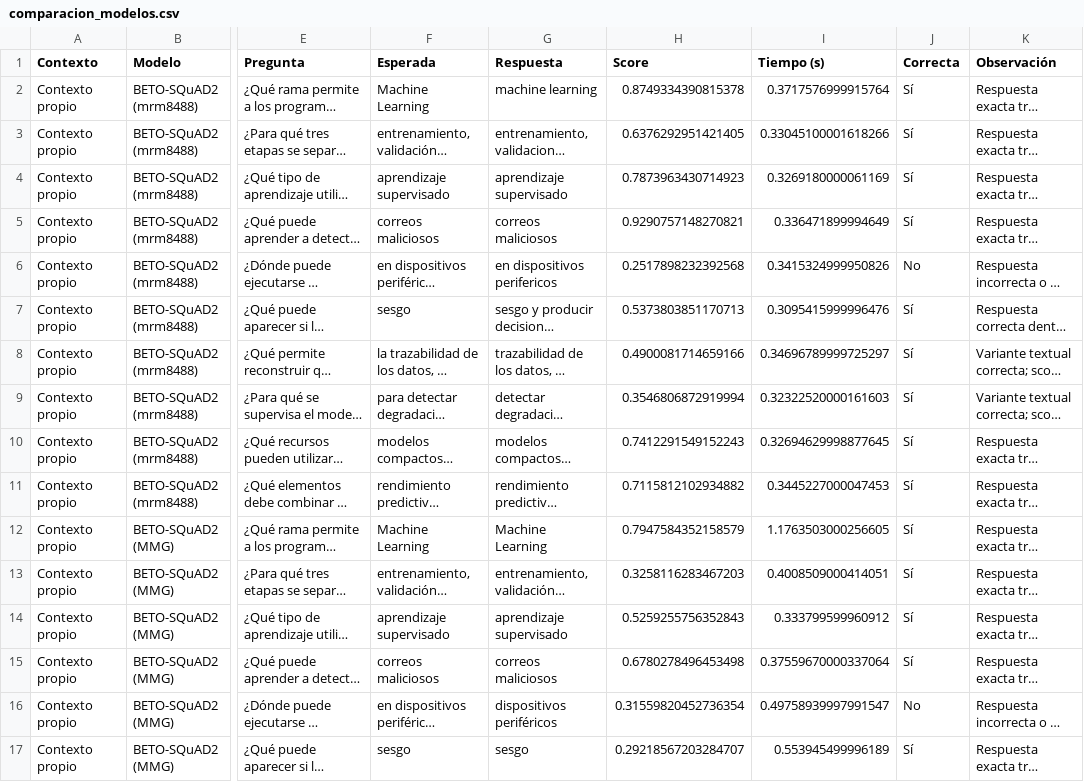
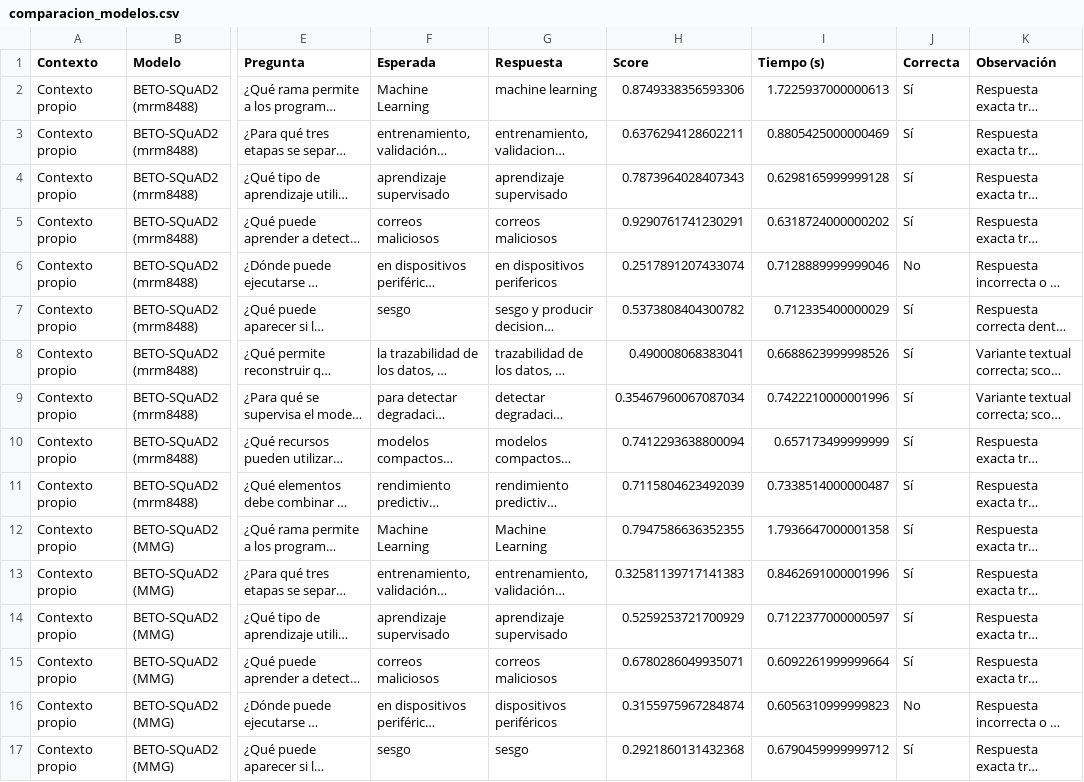
Before and after one commit to abner-rivas/Laboratorio---ML, a CSV file: results/comparacion_modelos.csv, drawn as a sheet; only a part is shown, gaps mark what is left out; long unchanged cells end in …; the diff covers the shown part only; the diff names each change by its address in the sheet, - before the commit and + after, or states it on an @@ line.

```diff
--- a/results/comparacion_modelos.csv
+++ b/results/comparacion_modelos.csv
-H2 (Score): 0.8749334390815378
+H2 (Score): 0.8749338356593306
-I2 (Tiempo (s)): 0.3717576999915764
+I2 (Tiempo (s)): 1.7225937000000613
-H3 (Score): 0.6376292951421405
+H3 (Score): 0.6376294128602211
-I3 (Tiempo (s)): 0.33045100001618266
+I3 (Tiempo (s)): 0.8805425000000469
-H4 (Score): 0.7873963430714923
+H4 (Score): 0.7873964028407343
-I4 (Tiempo (s)): 0.3269180000061169
+I4 (Tiempo (s)): 0.6298165999999128
-H5 (Score): 0.9290757148270821
+H5 (Score): 0.9290761741230291
-I5 (Tiempo (s)): 0.336471899994649
+I5 (Tiempo (s)): 0.6318724000000202
-H6 (Score): 0.2517898232392568
+H6 (Score): 0.2517891207433074
-I6 (Tiempo (s)): 0.3415324999950826
+I6 (Tiempo (s)): 0.7128889999999046
-H7 (Score): 0.5373803851170713
+H7 (Score): 0.5373808404300782
-I7 (Tiempo (s)): 0.3095415999996476
+I7 (Tiempo (s)): 0.712335400000029
-H8 (Score): 0.4900081714659166
+H8 (Score): 0.490008068383041
-I8 (Tiempo (s)): 0.34696789999725297
+I8 (Tiempo (s)): 0.6688623999998526
-H9 (Score): 0.3546806872919994
+H9 (Score): 0.35467960067087034
-I9 (Tiempo (s)): 0.32322520000161603
+I9 (Tiempo (s)): 0.7422210000001996
-H10 (Score): 0.7412291549152243
+H10 (Score): 0.7412293638800094
-I10 (Tiempo (s)): 0.32694629998877645
+I10 (Tiempo (s)): 0.657173499999999
-H11 (Score): 0.7115812102934882
+H11 (Score): 0.7115804623492039
-I11 (Tiempo (s)): 0.3445227000047453
+I11 (Tiempo (s)): 0.7338514000000487
-H12 (Score): 0.7947584352158579
+H12 (Score): 0.7947586636352355
-I12 (Tiempo (s)): 1.1763503000256605
+I12 (Tiempo (s)): 1.7936647000001358
-H13 (Score): 0.3258116283467203
+H13 (Score): 0.32581139717141383
-I13 (Tiempo (s)): 0.4008509000414051
+I13 (Tiempo (s)): 0.8462691000001996
-H14 (Score): 0.5259255756352843
+H14 (Score): 0.5259253721700929
-I14 (Tiempo (s)): 0.333799599960912
+I14 (Tiempo (s)): 0.7122377000000597
-H15 (Score): 0.6780278496453498
+H15 (Score): 0.6780286049935071
-I15 (Tiempo (s)): 0.37559670000337064
+I15 (Tiempo (s)): 0.6092261999999664
-H16 (Score): 0.31559820452736354
+H16 (Score): 0.3155975967284874
-I16 (Tiempo (s)): 0.49758939997991547
+I16 (Tiempo (s)): 0.6056310999999823
-H17 (Score): 0.29218567203284707
+H17 (Score): 0.2921860131432368
-I17 (Tiempo (s)): 0.553945499996189
+I17 (Tiempo (s)): 0.6790459999999712
```
Also changed, not shown: 87 edited cells elsewhere in this file, 1 other file.
